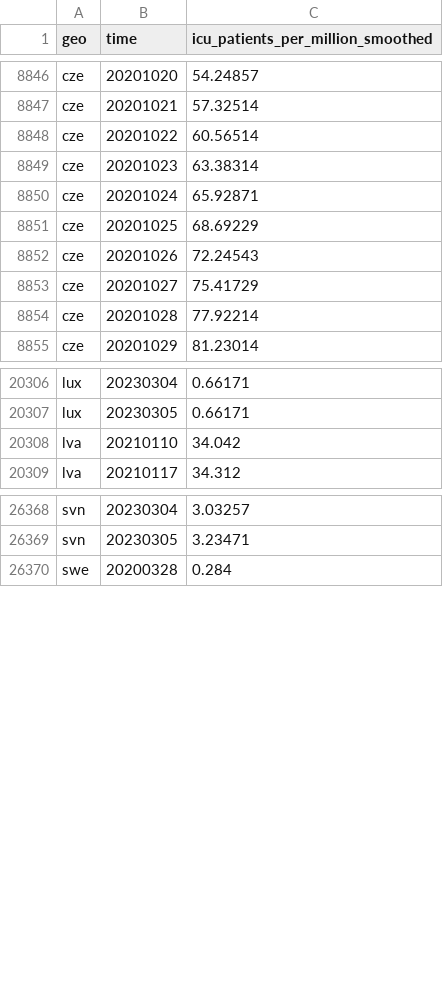
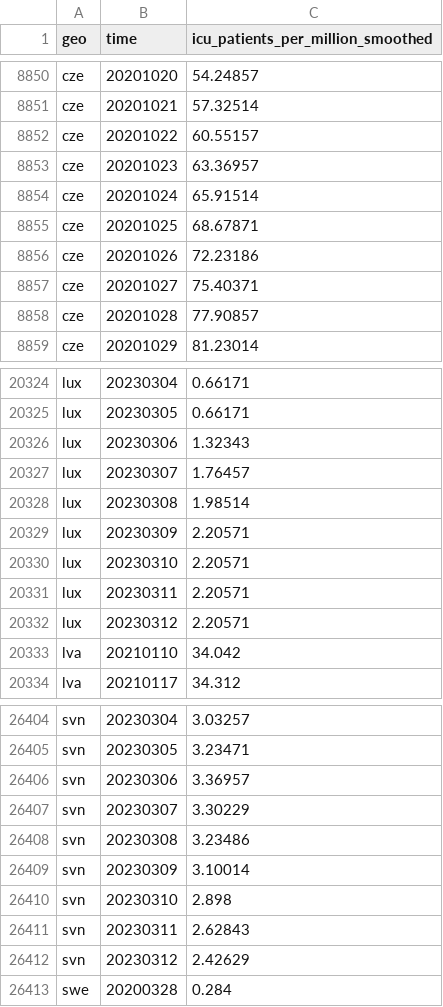
Before and after one commit to open-numbers/ddf--open_numbers--owid_covid_19, a CSV file: ddf--datapoints--icu_patients_per_million_smoothed--by--geo--time.csv, drawn as a sheet; only a part is shown, gaps mark what is left out; the diff covers the shown part only.

```diff
--- a/ddf--datapoints--icu_patients_per_million_smoothed--by--geo--time.csv
+++ b/ddf--datapoints--icu_patients_per_million_smoothed--by--geo--time.csv
@@ -8847,9 +8851,9 @@ cze,20201020,54.24857
 cze,20201021,57.32514
-cze,20201022,60.56514
-cze,20201023,63.38314
-cze,20201024,65.92871
-cze,20201025,68.69229
-cze,20201026,72.24543
-cze,20201027,75.41729
-cze,20201028,77.92214
+cze,20201022,60.55157
+cze,20201023,63.36957
+cze,20201024,65.91514
+cze,20201025,68.67871
+cze,20201026,72.23186
+cze,20201027,75.40371
+cze,20201028,77.90857
 cze,20201029,81.23014
@@ -20307,2 +20325,9 @@ lux,20230304,0.66171
 lux,20230305,0.66171
+lux,20230306,1.32343
+lux,20230307,1.76457
+lux,20230308,1.98514
+lux,20230309,2.20571
+lux,20230310,2.20571
+lux,20230311,2.20571
+lux,20230312,2.20571
 lva,20210110,34.042
@@ -26369,2 +26405,9 @@ svn,20230304,3.03257
 svn,20230305,3.23471
+svn,20230306,3.36957
+svn,20230307,3.30229
+svn,20230308,3.23486
+svn,20230309,3.10014
+svn,20230310,2.898
+svn,20230311,2.62843
+svn,20230312,2.42629
 swe,20200328,0.284
```
Also changed, not shown: 31 added rows and 37 edited cells elsewhere in this file, ddf--datapoints--hosp_patients--by--geo--time.csv, ddf--datapoints--hosp_patients_per_million--by--geo--time.csv, 30 other files.
